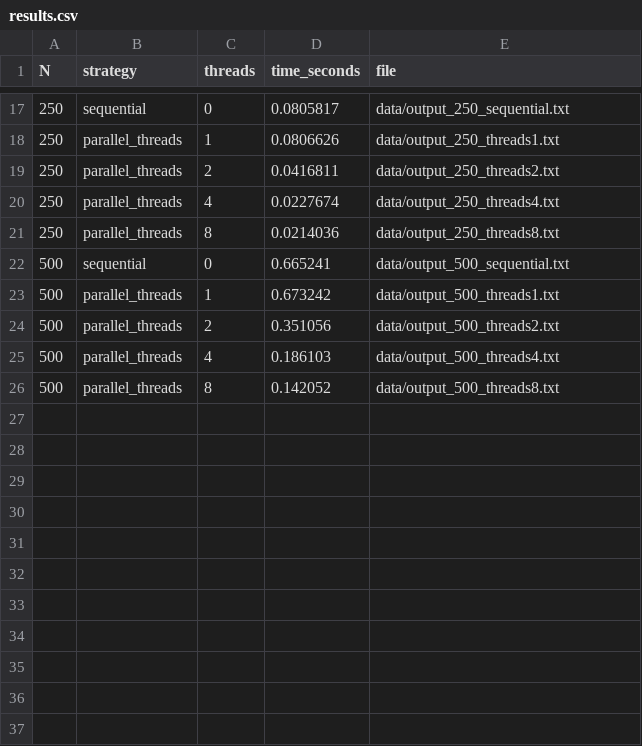
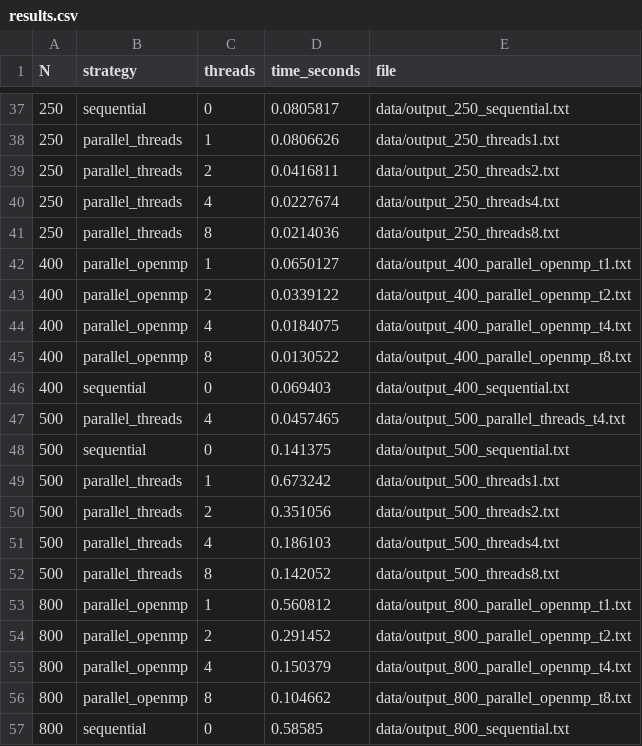
Before and after one commit to sfsfcv/pp2026, a CSV file: data/results.csv, drawn as a sheet; only a part is shown, gaps mark what is left out; the diff covers the shown part only.

Commit message:
Lab 2: OpenMP parallel matrix multiplication

```diff
--- a/data/results.csv
+++ b/data/results.csv
@@ -21,3 +41,9 @@ N,strategy,threads,time_seconds,file
 250,parallel_threads,8,0.0214036,data/output_250_threads8.txt
-500,sequential,0,0.665241,data/output_500_sequential.txt
+400,parallel_openmp,1,0.0650127,data/output_400_parallel_openmp_t1.txt
+400,parallel_openmp,2,0.0339122,data/output_400_parallel_openmp_t2.txt
+400,parallel_openmp,4,0.0184075,data/output_400_parallel_openmp_t4.txt
+400,parallel_openmp,8,0.0130522,data/output_400_parallel_openmp_t8.txt
+400,sequential,0,0.069403,data/output_400_sequential.txt
+500,parallel_threads,4,0.0457465,data/output_500_parallel_threads_t4.txt
+500,sequential,0,0.141375,data/output_500_sequential.txt
 500,parallel_threads,1,0.673242,data/output_500_threads1.txt
@@ -26 +52,6 @@ N,strategy,threads,time_seconds,file
 500,parallel_threads,8,0.142052,data/output_500_threads8.txt
+800,parallel_openmp,1,0.560812,data/output_800_parallel_openmp_t1.txt
+800,parallel_openmp,2,0.291452,data/output_800_parallel_openmp_t2.txt
+800,parallel_openmp,4,0.150379,data/output_800_parallel_openmp_t4.txt
+800,parallel_openmp,8,0.104662,data/output_800_parallel_openmp_t8.txt
+800,sequential,0,0.58585,data/output_800_sequential.txt
```
Also changed, not shown: 20 added rows elsewhere in this file, 10 other files.
